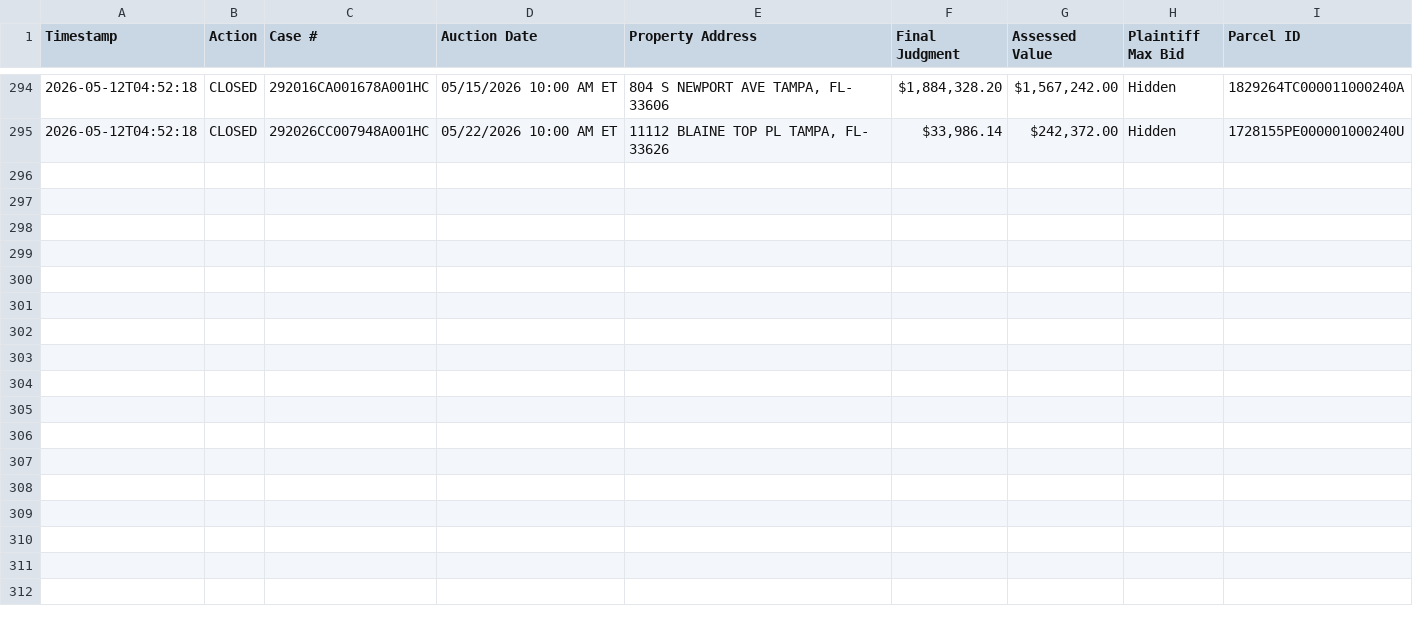
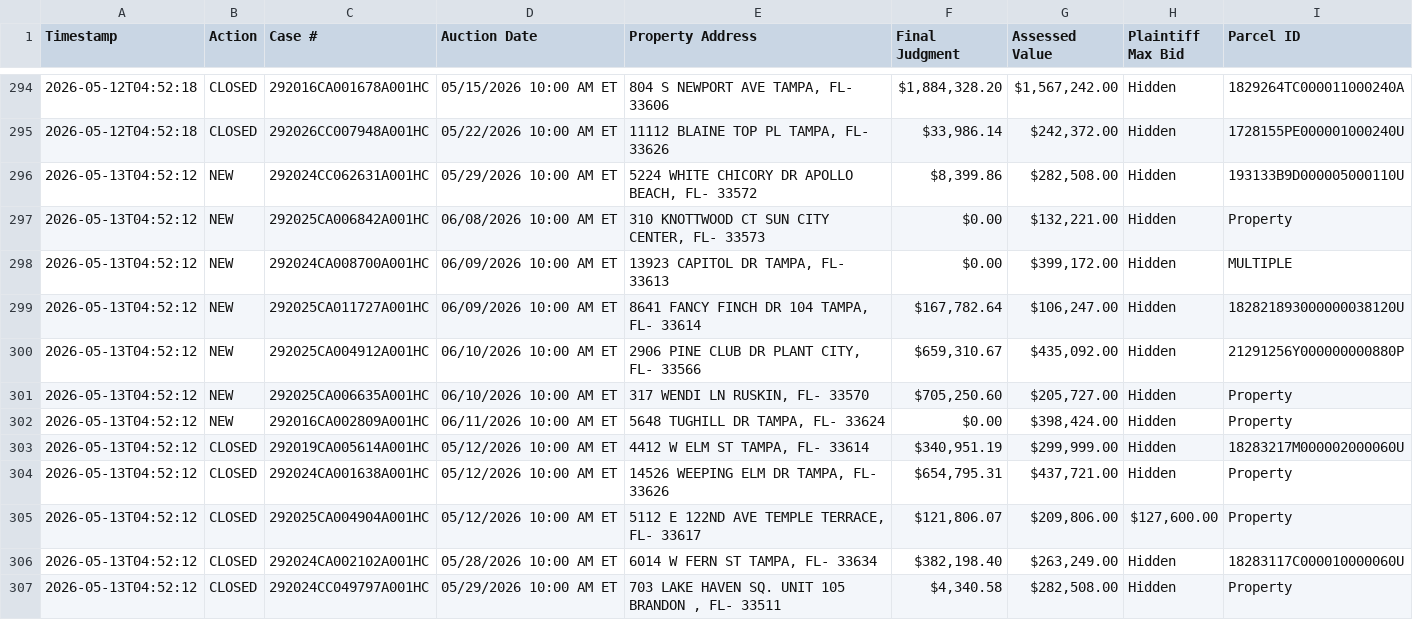
Before and after one commit to figlesias7/realforeclose-hillsborough, a CSV file: data/event_log.csv, drawn as a sheet; only a part is shown, gaps mark what is left out; the diff names each change by its address in the sheet, - before the commit and + after, or states it on an @@ line.

```diff
--- a/data/event_log.csv
+++ b/data/event_log.csv
+row 296: 2026-05-13T04:52:12 | NEW | 292024CC062631A001HC | 05/29/2026 10:00 AM ET | 5224 WHITE CHICORY DR APOLLO BEACH, FL- 33572 | $8,399.86 | $282,508.00 | Hidden | 193133B9D000005000110U
+row 297: 2026-05-13T04:52:12 | NEW | 292025CA006842A001HC | 06/08/2026 10:00 AM ET | 310 KNOTTWOOD CT SUN CITY CENTER, FL- 33573 | $0.00 | $132,221.00 | Hidden | Property
+row 298: 2026-05-13T04:52:12 | NEW | 292024CA008700A001HC | 06/09/2026 10:00 AM ET | 13923 CAPITOL DR TAMPA, FL- 33613 | $0.00 | $399,172.00 | Hidden | MULTIPLE
+row 299: 2026-05-13T04:52:12 | NEW | 292025CA011727A001HC | 06/09/2026 10:00 AM ET | 8641 FANCY FINCH DR 104 TAMPA, FL- 33614 | $167,782.64 | $106,247.00 | Hidden | 182821893000000038120U
+row 300: 2026-05-13T04:52:12 | NEW | 292025CA004912A001HC | 06/10/2026 10:00 AM ET | 2906 PINE CLUB DR PLANT CITY, FL- 33566 | $659,310.67 | $435,092.00 | Hidden | 21291256Y000000000880P
+row 301: 2026-05-13T04:52:12 | NEW | 292025CA006635A001HC | 06/10/2026 10:00 AM ET | 317 WENDI LN RUSKIN, FL- 33570 | $705,250.60 | $205,727.00 | Hidden | Property
+row 302: 2026-05-13T04:52:12 | NEW | 292016CA002809A001HC | 06/11/2026 10:00 AM ET | 5648 TUGHILL DR TAMPA, FL- 33624 | $0.00 | $398,424.00 | Hidden | Property
+row 303: 2026-05-13T04:52:12 | CLOSED | 292019CA005614A001HC | 05/12/2026 10:00 AM ET | 4412 W ELM ST TAMPA, FL- 33614 | $340,951.19 | $299,999.00 | Hidden | 18283217M000002000060U
+row 304: 2026-05-13T04:52:12 | CLOSED | 292024CA001638A001HC | 05/12/2026 10:00 AM ET | 14526 WEEPING ELM DR TAMPA, FL- 33626 | $654,795.31 | $437,721.00 | Hidden | Property
+row 305: 2026-05-13T04:52:12 | CLOSED | 292025CA004904A001HC | 05/12/2026 10:00 AM ET | 5112 E 122ND AVE TEMPLE TERRACE, FL- 33617 | $121,806.07 | $209,806.00 | $127,600.00 | Property
+row 306: 2026-05-13T04:52:12 | CLOSED | 292024CA002102A001HC | 05/28/2026 10:00 AM ET | 6014 W FERN ST TAMPA, FL- 33634 | $382,198.40 | $263,249.00 | Hidden | 18283117C000010000060U
+row 307: 2026-05-13T04:52:12 | CLOSED | 292024CC049797A001HC | 05/29/2026 10:00 AM ET | 703 LAKE HAVEN SQ. UNIT 105 BRANDON , FL- 33511 | $4,340.58 | $282,508.00 | Hidden | Property
```
Also changed, not shown: data/all_seen.csv, 3 other files.
